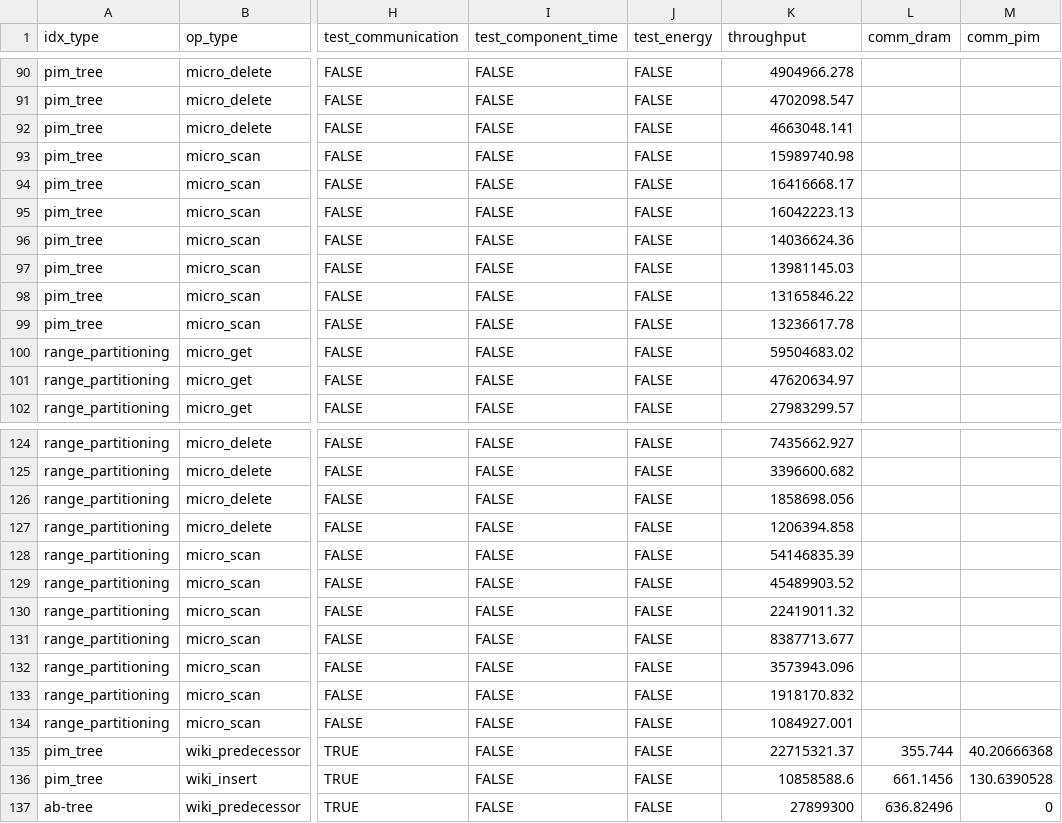
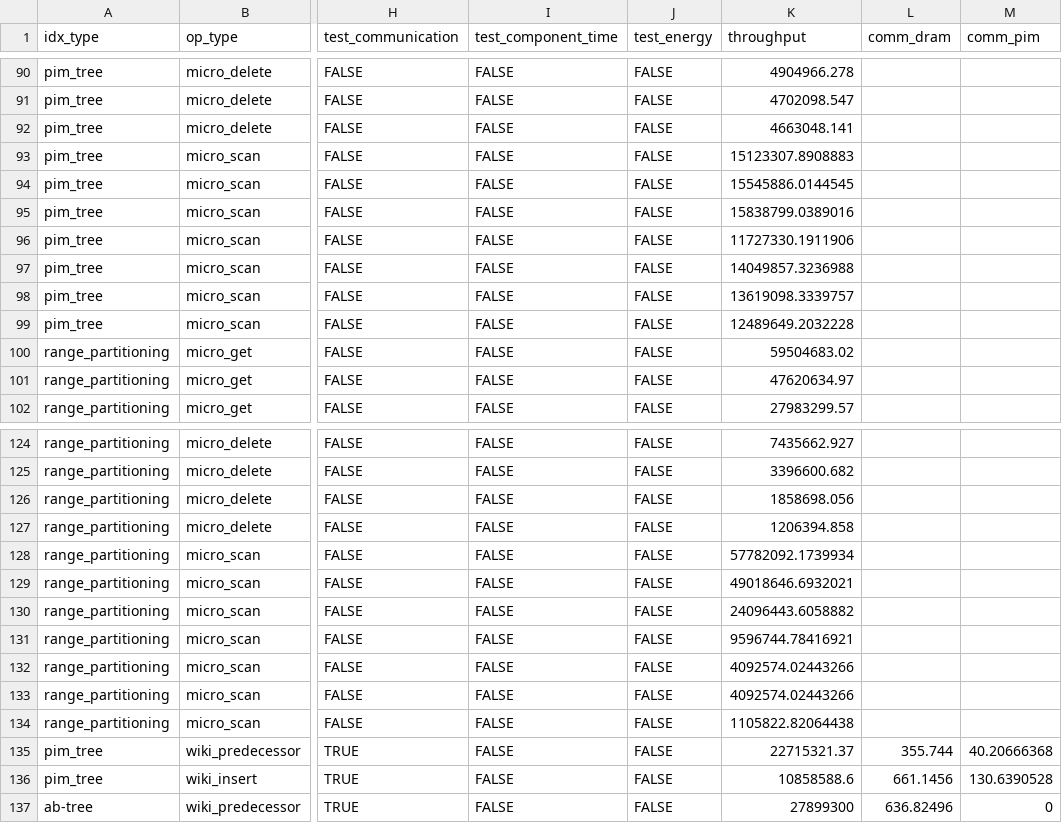
Before and after one commit to Loremkang/pim_tree_test_driver, a CSV file: figure/result.csv, drawn as a sheet; only a part is shown, gaps mark what is left out; the diff names each change by its address in the sheet, - before the commit and + after, or states it on an @@ line.

```diff
--- a/figure/result.csv
+++ b/figure/result.csv
-K93 (throughput): 15989740.98
+K93 (throughput): 15123307.8908883
-K94 (throughput): 16416668.17
+K94 (throughput): 15545886.0144545
-K95 (throughput): 16042223.13
+K95 (throughput): 15838799.0389016
-K96 (throughput): 14036624.36
+K96 (throughput): 11727330.1911906
-K97 (throughput): 13981145.03
+K97 (throughput): 14049857.3236988
-K98 (throughput): 13165846.22
+K98 (throughput): 13619098.3339757
-K99 (throughput): 13236617.78
+K99 (throughput): 12489649.2032228
-K128 (throughput): 54146835.39
+K128 (throughput): 57782092.1739934
-K129 (throughput): 45489903.52
+K129 (throughput): 49018646.6932021
-K130 (throughput): 22419011.32
+K130 (throughput): 24096443.6058882
-K131 (throughput): 8387713.677
+K131 (throughput): 9596744.78416921
-K132 (throughput): 3573943.096
+K132 (throughput): 4092574.02443266
-K133 (throughput): 1918170.832
+K133 (throughput): 4092574.02443266
-K134 (throughput): 1084927.001
+K134 (throughput): 1105822.82064438
```
Also changed, not shown: 1 other file.
